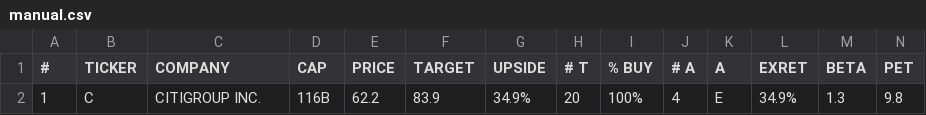
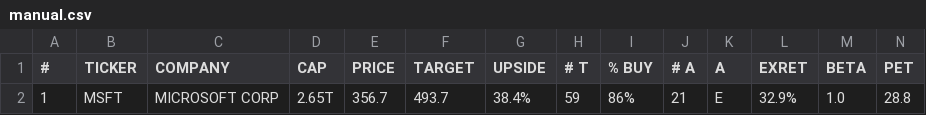
Before and after one commit to weirdapps/etorotrade, a CSV file: yahoofinance/output/manual.csv, drawn as a sheet; only a part is shown; removed rows and columns are numbered as before the commit, all else as after; rows hold the shown columns only; the diff names each change by its address in the sheet, - before the commit and + after, or states it on an @@ line.

Commit message:
improve codebase

```diff
--- a/yahoofinance/output/manual.csv
+++ b/yahoofinance/output/manual.csv
-row 2: 1 | C | CITIGROUP INC. | 116B | 62.2 | 83.9 | 34.9% | 20 | 100% | 4 | E | 34.9% | 1.3 | 9.8
+row 2: 1 | MSFT | MICROSOFT CORP | 2.65T | 356.7 | 493.7 | 38.4% | 59 | 86% | 21 | E | 32.9% | 1.0 | 28.8
```
